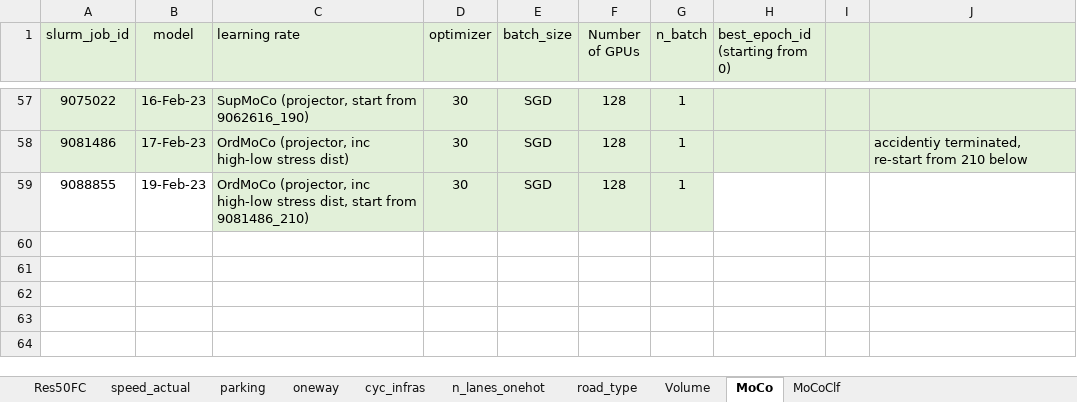
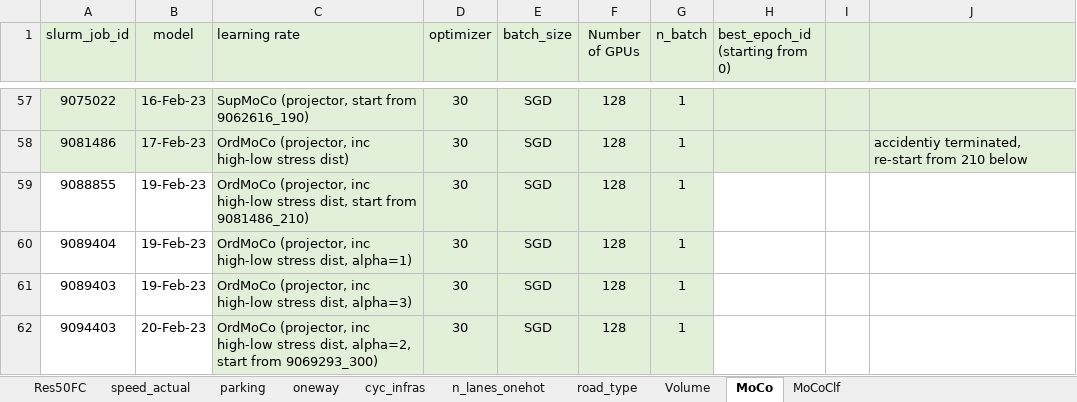
Before and after one commit to lin-bo/AutoLTS, an Excel workbook: res/exp_records.xlsx, sheet MoCo, drawn as a sheet; only a part is shown, gaps mark what is left out; values as stored, in another font and other column widths than the file's, no borders; the diff names each change by its address in the sheet, - before the commit and + after, or states it on an @@ line.

Commit message:
add hl-inc option in MoCo train to control whether or not to increase the dist between LTS2 and LTS3

```diff
--- a/res/exp_records.xlsx (sheet MoCo)
+++ b/res/exp_records.xlsx (sheet MoCo)
+row 60: 9089404 | 19-Feb-23 | OrdMoCo (projector, inc high-low stress dist, alpha=1) | 30 | SGD | 128 | 1
+row 61: 9089403 | 19-Feb-23 | OrdMoCo (projector, inc high-low stress dist, alpha=3) | 30 | SGD | 128 | 1
+row 62: 9094403 | 20-Feb-23 | OrdMoCo (projector, inc high-low stress dist, alpha=2, start from 9069293_300) | 30 | SGD | 128 | 1
```
Also changed, not shown: sheet Res50FC, sheet MoCoClf, 2 other files.
